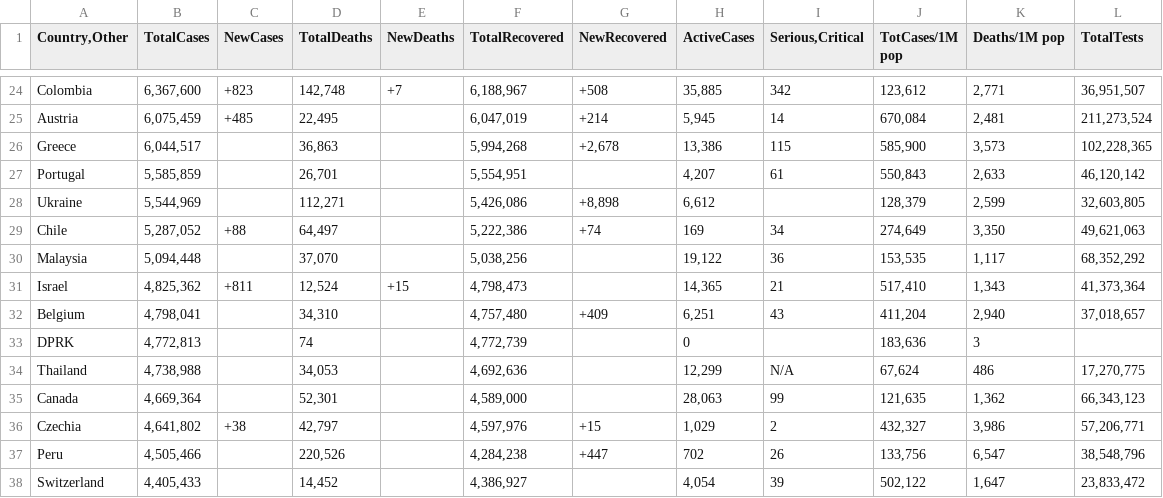
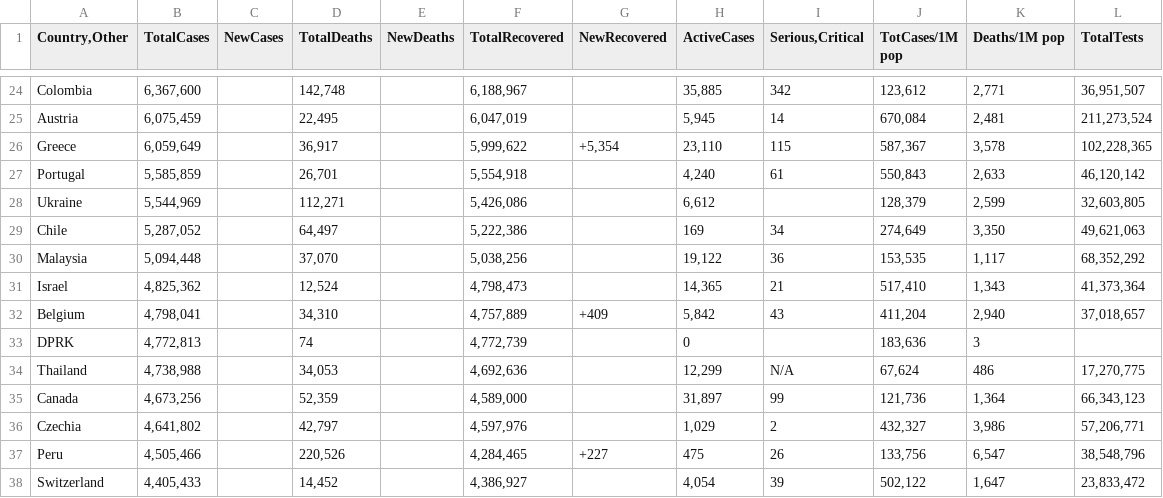
Before and after one commit to RochakSedai/Covid_Visualization, a CSV file: Covid_data.csv, drawn as a sheet; only a part is shown, gaps mark what is left out; the diff covers the shown part only; the diff names each change by its address in the sheet, - before the commit and + after, or states it on an @@ line.

```diff
--- a/Covid_data.csv
+++ b/Covid_data.csv
-C24 (NewCases): +823
+C24 (NewCases): (empty)
-E24 (NewDeaths): +7
+E24 (NewDeaths): (empty)
-G24 (NewRecovered): +508
+G24 (NewRecovered): (empty)
-C25 (NewCases): +485
+C25 (NewCases): (empty)
-G25 (NewRecovered): +214
+G25 (NewRecovered): (empty)
-B26 (TotalCases): 6,044,517
+B26 (TotalCases): 6,059,649
-D26 (TotalDeaths): 36,863
+D26 (TotalDeaths): 36,917
-F26 (TotalRecovered): 5,994,268
+F26 (TotalRecovered): 5,999,622
-G26 (NewRecovered): +2,678
+G26 (NewRecovered): +5,354
-H26 (ActiveCases): 13,386
+H26 (ActiveCases): 23,110
-J26 (TotCases/1M pop): 585,900
+J26 (TotCases/1M pop): 587,367
-K26 (Deaths/1M pop): 3,573
+K26 (Deaths/1M pop): 3,578
-F27 (TotalRecovered): 5,554,951
+F27 (TotalRecovered): 5,554,918
-H27 (ActiveCases): 4,207
+H27 (ActiveCases): 4,240
-G28 (NewRecovered): +8,898
+G28 (NewRecovered): (empty)
-C29 (NewCases): +88
+C29 (NewCases): (empty)
-G29 (NewRecovered): +74
+G29 (NewRecovered): (empty)
-C31 (NewCases): +811
+C31 (NewCases): (empty)
-E31 (NewDeaths): +15
+E31 (NewDeaths): (empty)
-F32 (TotalRecovered): 4,757,480
+F32 (TotalRecovered): 4,757,889
-H32 (ActiveCases): 6,251
+H32 (ActiveCases): 5,842
-B35 (TotalCases): 4,669,364
+B35 (TotalCases): 4,673,256
-D35 (TotalDeaths): 52,301
+D35 (TotalDeaths): 52,359
-H35 (ActiveCases): 28,063
+H35 (ActiveCases): 31,897
-J35 (TotCases/1M pop): 121,635
+J35 (TotCases/1M pop): 121,736
-K35 (Deaths/1M pop): 1,362
+K35 (Deaths/1M pop): 1,364
-C36 (NewCases): +38
+C36 (NewCases): (empty)
-G36 (NewRecovered): +15
+G36 (NewRecovered): (empty)
-F37 (TotalRecovered): 4,284,238
+F37 (TotalRecovered): 4,284,465
-G37 (NewRecovered): +447
+G37 (NewRecovered): +227
-H37 (ActiveCases): 702
+H37 (ActiveCases): 475
```
Also changed, not shown: 145 edited cells elsewhere in this file, 6 other files.
